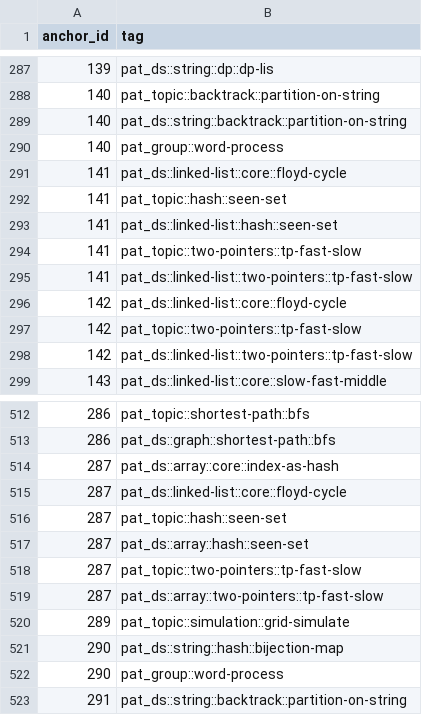
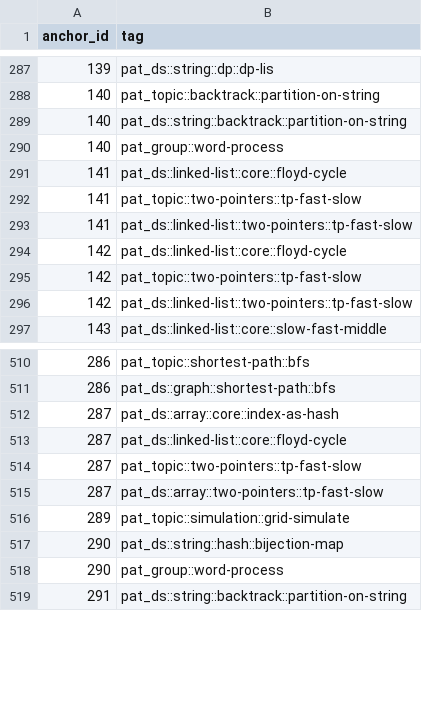
Before and after one commit to pradhapganesanjava/pghubtech, a CSV file: portal/public/patterns-data.csv, drawn as a sheet; only a part is shown, gaps mark what is left out; the diff names each change by its address in the sheet, - before the commit and + after, or states it on an @@ line.

```diff
--- a/portal/public/patterns-data.csv
+++ b/portal/public/patterns-data.csv
-row 292: 141 | pat_topic::hash::seen-set
-row 293: 141 | pat_ds::linked-list::hash::seen-set
-row 516: 287 | pat_topic::hash::seen-set
-row 517: 287 | pat_ds::array::hash::seen-set
```
